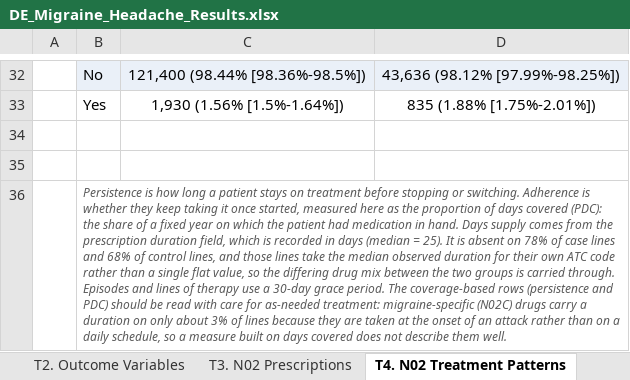
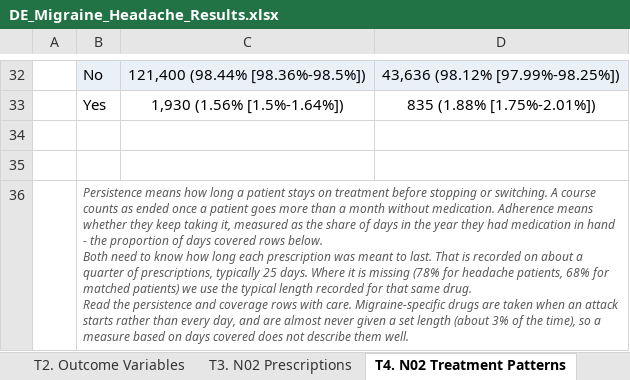
Before and after one commit to rj-irvine/de-migraine, an Excel workbook: results/DE_Migraine_Headache_Results.xlsx, sheet T4. N02 Treatment Patterns, drawn as a sheet; only a part is shown, gaps mark what is left out; values as stored, in another font and other column widths than the file's, no borders; ↵ is a line break in a cell; the diff names each change by its address in the sheet, - before the commit and + after, or states it on an @@ line.

```diff
--- a/results/DE_Migraine_Headache_Results.xlsx (sheet T4. N02 Treatment Patterns)
+++ b/results/DE_Migraine_Headache_Results.xlsx (sheet T4. N02 Treatment Patterns)
-B36: Persistence is how long a patient stays on treatment before stopping or switching. Adherence is whether they keep taking it once started, measured here as the proportion of days covered (PDC): the share of a fixed year on which the patient had medication in hand. Days supply comes from the prescription duration field, which is recorded in days (median = 25). It is absent on 78% of case lines and 68% of control lines, and those lines take the median observed duration for their own ATC code rather than a single flat value, so the differing drug mix between the two groups is carried through. Episodes and lines of therapy use a 30-day grace period. The coverage-based rows (persistence and PDC) should be read with care for as-needed treatment: migraine-specific (N02C) drugs carry a duration on only about 3% of lines because they are taken at the onset of an attack rather than on a daily schedule, so a measure built on days…
+B36: Persistence means how long a patient stays on treatment before stopping or switching. A course counts as ended once a patient goes more than a month without medication. Adherence means whether they keep taking it, measured as the share of days in the year they had medication in hand - the proportion of days covered rows below. ↵ Both need to know how long each prescription was meant to last. That is recorded on about a quarter of prescriptions, typically 25 days. Where it is missing (78% for headache patients, 68% for matched patients) we use the typical length recorded for that same drug. ↵ Read the persistence and coverage rows with care. Migraine-specific drugs are taken when an attack starts rather than every day, and are almost never given a set length (about 3% of the time), so a measure based on days…
```
Also changed, not shown: sheet T3. N02 Prescriptions, sheet T1. Attrition Flow, 6 other files.
